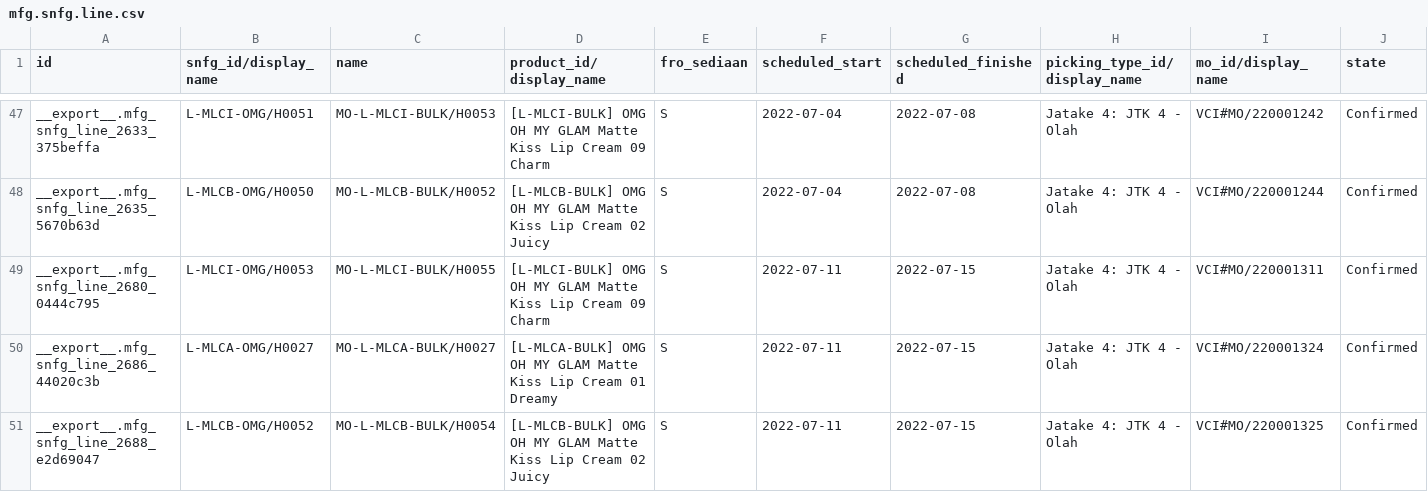
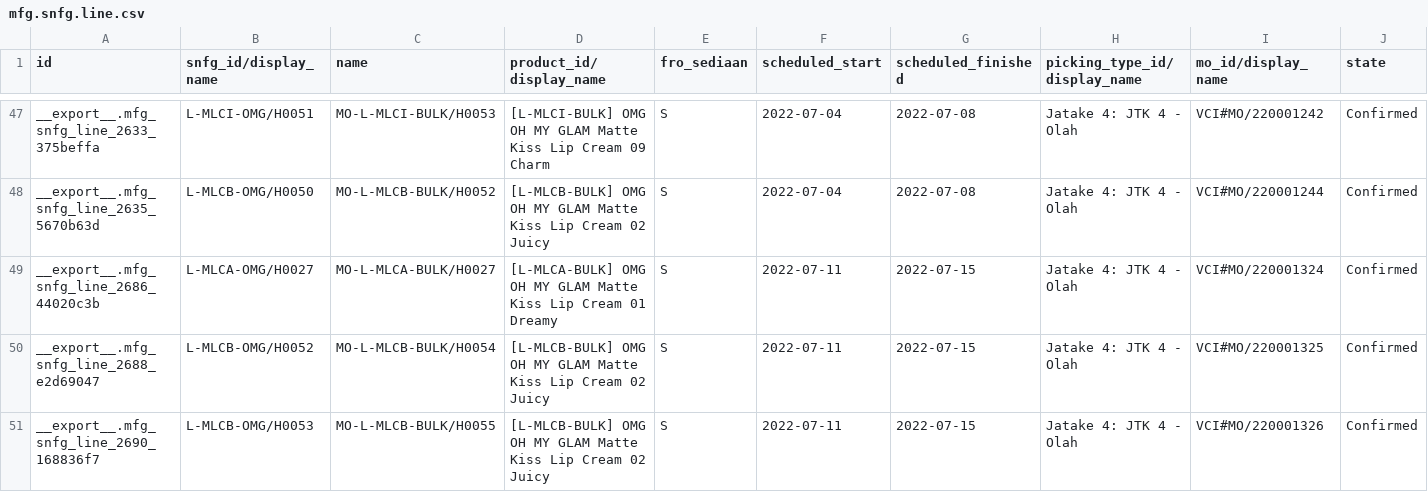
Before and after one commit to adminppl/Files, a CSV file: PARAGON/MO/mfg.snfg.line.csv, drawn as a sheet; only a part is shown, gaps mark what is left out; the shorter side is filled out with more unchanged rows; rows hold the shown columns only; the diff names each change by its address in the sheet, - before the commit and + after, or states it on an @@ line.

```diff
--- a/PARAGON/MO/mfg.snfg.line.csv
+++ b/PARAGON/MO/mfg.snfg.line.csv
-row 49: __export__.mfg_snfg_line_2680_0444c795 | L-MLCI-OMG/H0053 | MO-L-MLCI-BULK/H0055 | [L-MLCI-BULK] OMG OH MY GLAM Matte Kiss Lip Cream 09 Charm | S | 2022-07-11 | 2022-07-15 | Jatake 4: JTK 4 - Olah | VCI#MO/220001311 | Confirmed
```
Also changed, not shown: 1 other file.
